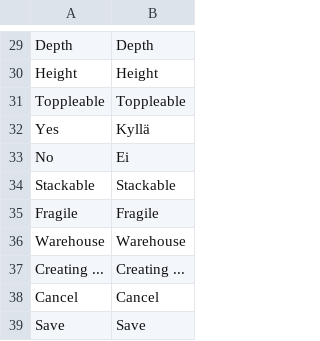
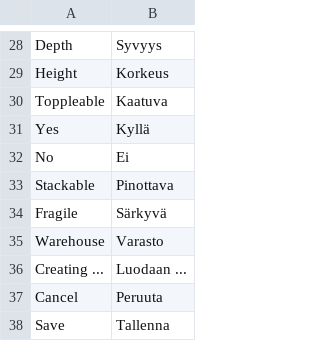
Before and after one commit to Shipfunk/magento1-plugin, a CSV file: app/locale/fi_FI/Shipfunk_Shipfunk.csv, drawn as a sheet; only a part is shown, gaps mark what is left out; the diff covers the shown part only.

```diff
--- a/app/locale/fi_FI/Shipfunk_Shipfunk.csv
+++ b/app/locale/fi_FI/Shipfunk_Shipfunk.csv
@@ -29,11 +28,11 @@
-"Depth","Depth"
-"Height","Height"
-"Toppleable","Toppleable"
+"Depth","Syvyys"
+"Height","Korkeus"
+"Toppleable","Kaatuva"
 "Yes","Kyllä"
 "No","Ei"
-"Stackable","Stackable"
-"Fragile","Fragile"
-"Warehouse","Warehouse"
-"Creating ... ","Creating ... "
-"Cancel","Cancel"
-"Save","Save"
+"Stackable","Pinottava"
+"Fragile","Särkyvä"
+"Warehouse","Varasto"
+"Creating ... ","Luodaan ... "
+"Cancel","Peruuta"
+"Save","Tallenna"
```
Also changed, not shown: 1 removed row and 23 edited cells elsewhere in this file.
